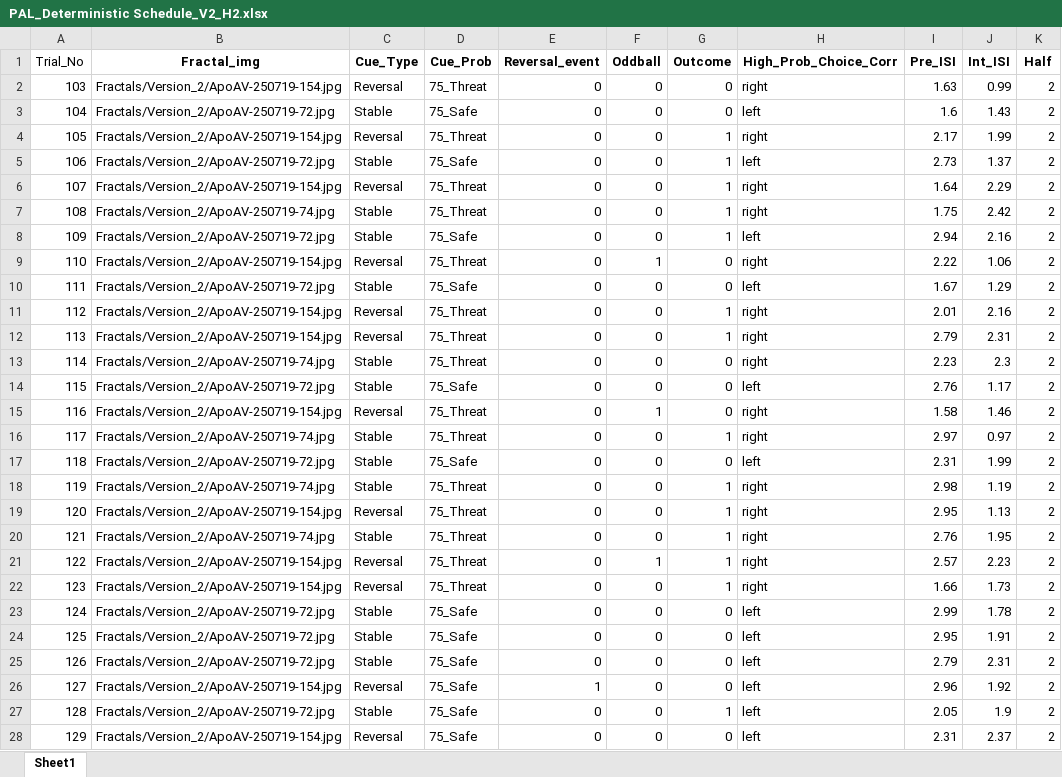
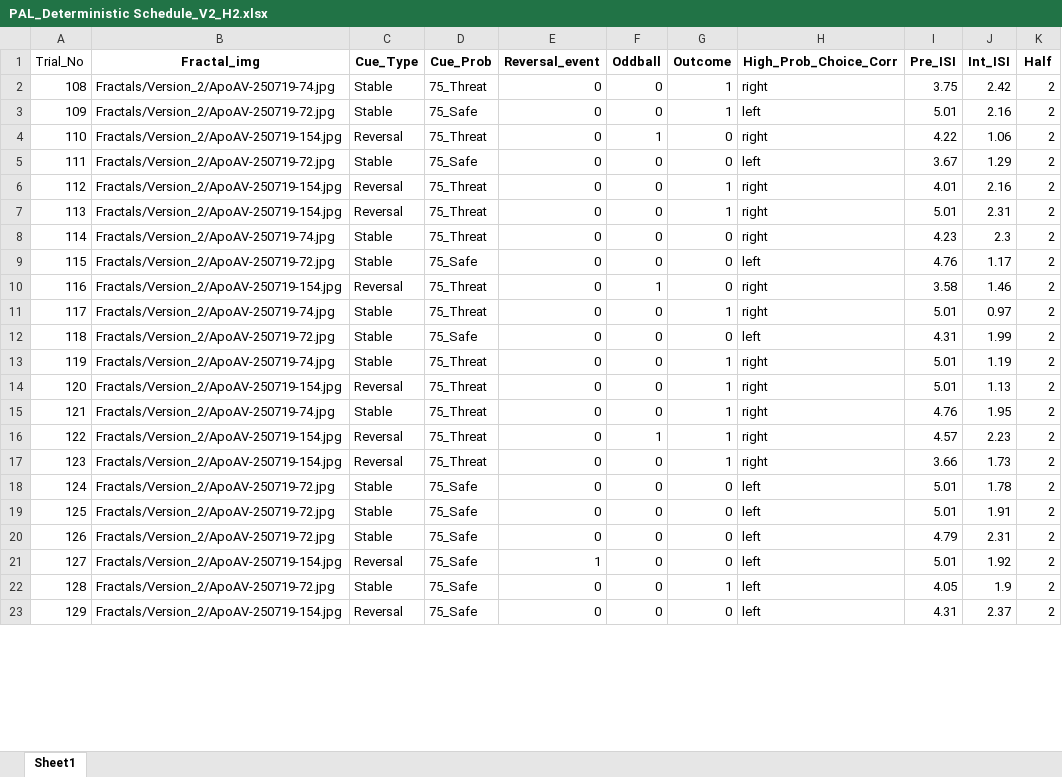
Before and after one commit to mjcolwell/pavlovian_aversive_learning_task, an Excel workbook: Conditions/Version_2/PAL_Deterministic Schedule_V2_H2.xlsx, sheet Sheet1, drawn as a sheet; only a part is shown; values as stored, in another font and other column widths than the file's, no borders; removed rows and columns are numbered as before the commit, all else as after; the diff covers the shown part only; the diff names each change by its address in the sheet, - before the commit and + after, or states it on an @@ line.

```diff
--- a/Conditions/Version_2/PAL_Deterministic Schedule_V2_H2.xlsx (sheet Sheet1)
+++ b/Conditions/Version_2/PAL_Deterministic Schedule_V2_H2.xlsx (sheet Sheet1)
-row 2: 103 | Fractals/Version_2/ApoAV-250719-154.jpg | Reversal | 75_Threat | 0 | 0 | 0 | right | 1.63 | 0.99 | 2
-row 3: 104 | Fractals/Version_2/ApoAV-250719-72.jpg | Stable | 75_Safe | 0 | 0 | 0 | left | 1.6 | 1.43 | 2
-row 4: 105 | Fractals/Version_2/ApoAV-250719-154.jpg | Reversal | 75_Threat | 0 | 0 | 1 | right | 2.17 | 1.99 | 2
-row 5: 106 | Fractals/Version_2/ApoAV-250719-72.jpg | Stable | 75_Safe | 0 | 0 | 1 | left | 2.73 | 1.37 | 2
-row 6: 107 | Fractals/Version_2/ApoAV-250719-154.jpg | Reversal | 75_Threat | 0 | 0 | 1 | right | 1.64 | 2.29 | 2
-I2 (Pre_ISI): 1.75
+I2 (Pre_ISI): 3.75
-I3 (Pre_ISI): 2.94
+I3 (Pre_ISI): 5.01
-I4 (Pre_ISI): 2.22
+I4 (Pre_ISI): 4.22
-I5 (Pre_ISI): 1.67
+I5 (Pre_ISI): 3.67
-I6 (Pre_ISI): 2.01
+I6 (Pre_ISI): 4.01
-I7 (Pre_ISI): 2.79
+I7 (Pre_ISI): 5.01
-I8 (Pre_ISI): 2.23
+I8 (Pre_ISI): 4.23
-I9 (Pre_ISI): 2.76
+I9 (Pre_ISI): 4.76
-I10 (Pre_ISI): 1.58
+I10 (Pre_ISI): 3.58
-I11 (Pre_ISI): 2.97
+I11 (Pre_ISI): 5.01
-I12 (Pre_ISI): 2.31
+I12 (Pre_ISI): 4.31
-I13 (Pre_ISI): 2.98
+I13 (Pre_ISI): 5.01
-I14 (Pre_ISI): 2.95
+I14 (Pre_ISI): 5.01
-I15 (Pre_ISI): 2.76
+I15 (Pre_ISI): 4.76
-I16 (Pre_ISI): 2.57
+I16 (Pre_ISI): 4.57
-I17 (Pre_ISI): 1.66
+I17 (Pre_ISI): 3.66
-I18 (Pre_ISI): 2.99
+I18 (Pre_ISI): 5.01
-I19 (Pre_ISI): 2.95
+I19 (Pre_ISI): 5.01
-I20 (Pre_ISI): 2.79
+I20 (Pre_ISI): 4.79
-I21 (Pre_ISI): 2.96
+I21 (Pre_ISI): 5.01
-I22 (Pre_ISI): 2.05
+I22 (Pre_ISI): 4.05
-I23 (Pre_ISI): 2.31
+I23 (Pre_ISI): 4.31
```
Also changed, not shown: other rows of this sheet, Conditions/Version_2/PAL_Deterministic Schedule_V2_H1.xlsx.
